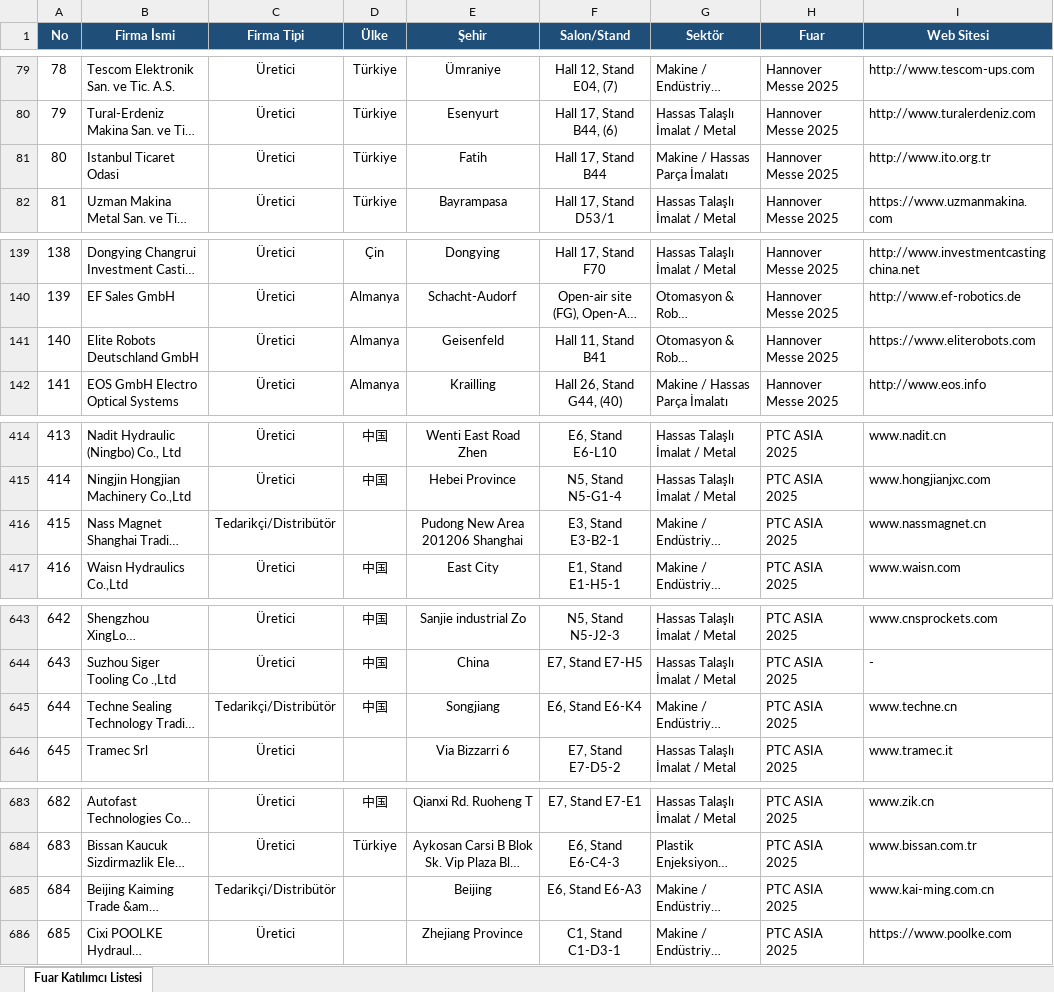
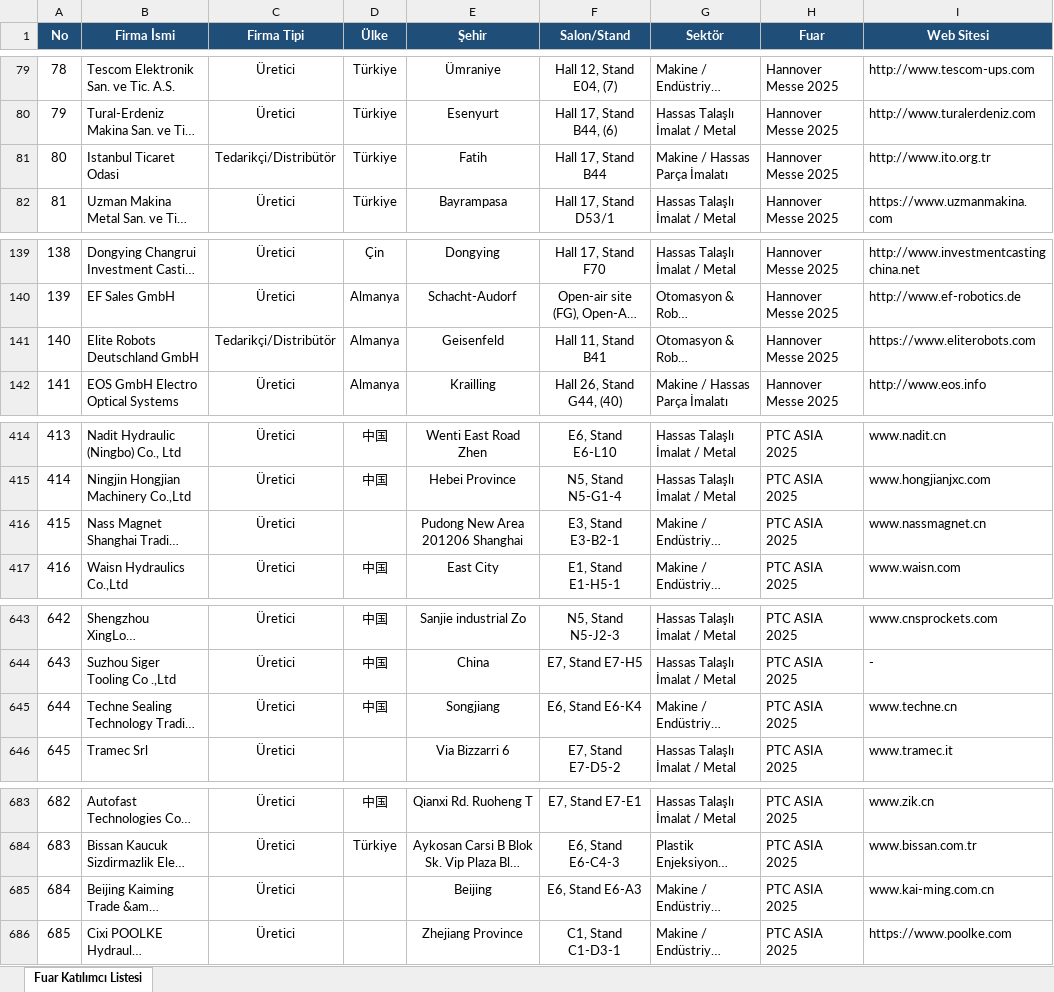
Before and after one commit to AhmetSoz/skanopt, an Excel workbook: fuardan firma bulma/Robotsepeti_Tum_Fuar_Listesi_BirlestikOtomatik.xlsx, sheet Fuar Katılımcı Listesi, drawn as a sheet; only a part is shown, gaps mark what is left out; long unchanged cells end in …; values as stored, in another font and other column widths than the file's, no borders; the diff covers the shown part only; the diff names each change by its address in the sheet, - before the commit and + after, or states it on an @@ line.

```diff
--- a/fuardan firma bulma/Robotsepeti_Tum_Fuar_Listesi_BirlestikOtomatik.xlsx (sheet Fuar Katılımcı Listesi)
+++ b/fuardan firma bulma/Robotsepeti_Tum_Fuar_Listesi_BirlestikOtomatik.xlsx (sheet Fuar Katılımcı Listesi)
-C81 (Firma Tipi): Üretici
+C81 (Firma Tipi): Tedarikçi/Distribütör
-C141 (Firma Tipi): Üretici
+C141 (Firma Tipi): Tedarikçi/Distribütör
-C416 (Firma Tipi): Tedarikçi/Distribütör
+C416 (Firma Tipi): Üretici
-C645 (Firma Tipi): Tedarikçi/Distribütör
+C645 (Firma Tipi): Üretici
-C685 (Firma Tipi): Tedarikçi/Distribütör
+C685 (Firma Tipi): Üretici
```
Also changed, not shown: 51 edited cells elsewhere in this sheet, 2 other files.
